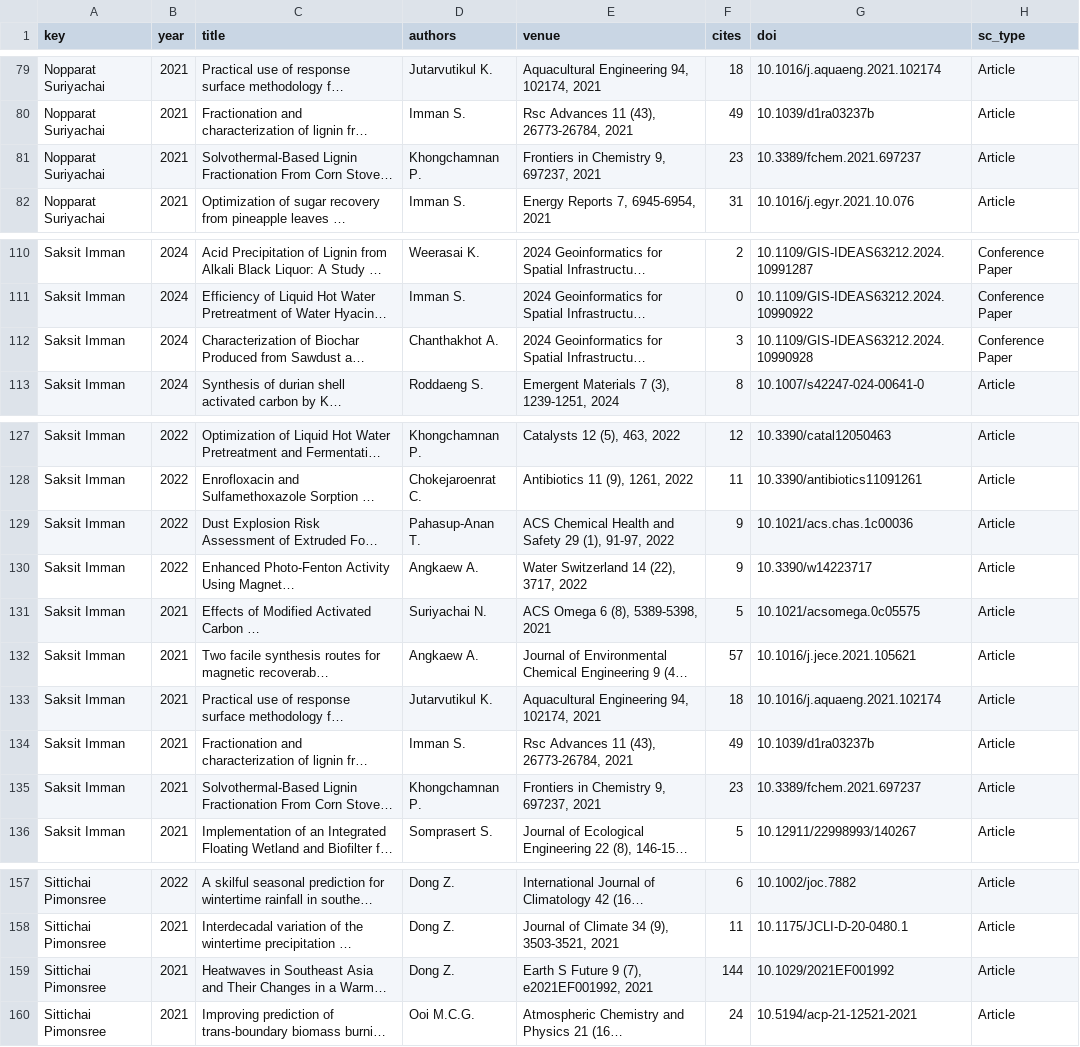
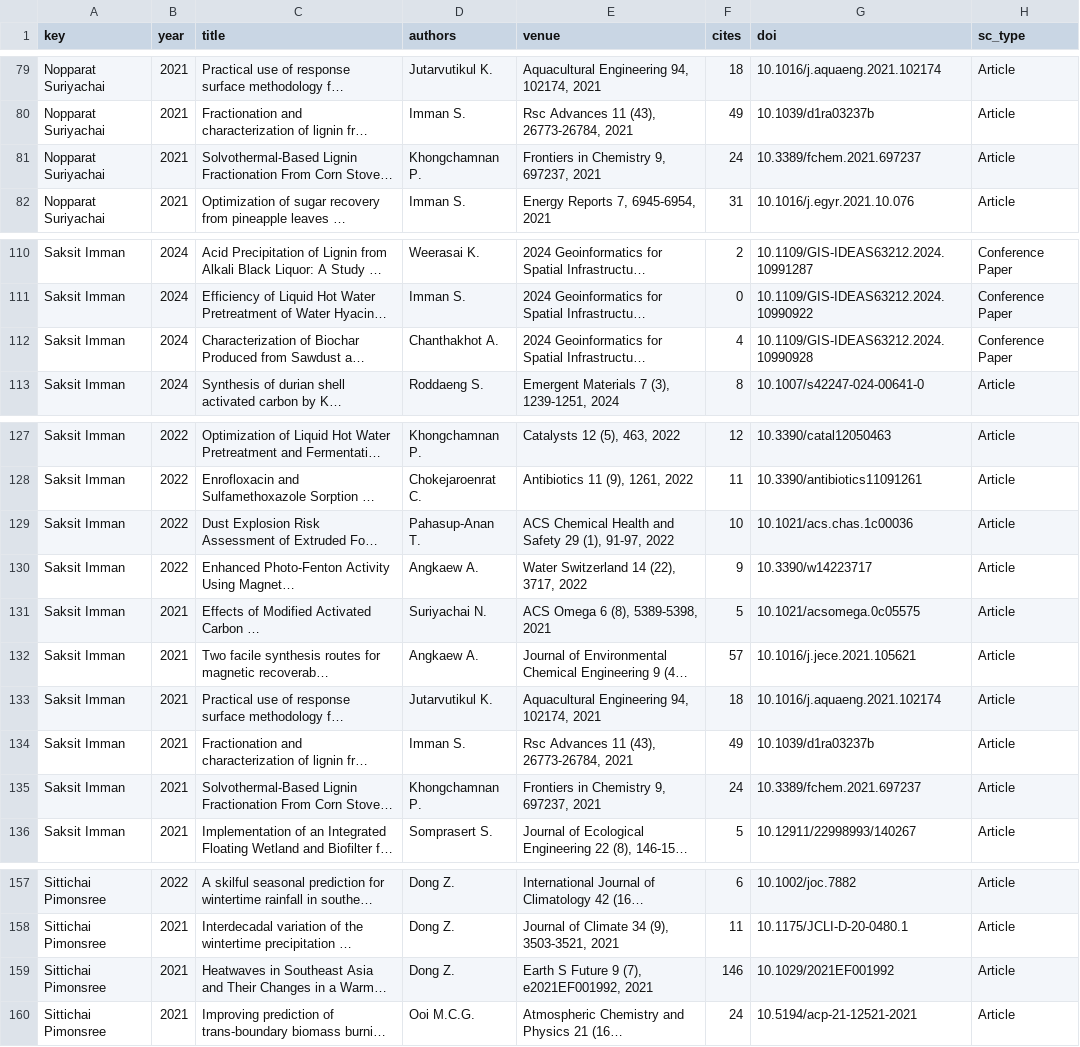
Before and after one commit to smalltee2/seen-faculty-screening, a TSV file: data/scopus.tsv, drawn as a sheet; only a part is shown, gaps mark what is left out; long unchanged cells end in …; the diff covers the shown part only; the diff names each change by its address in the sheet, - before the commit and + after, or states it on an @@ line.

Commit message:
Scopus refresh and conference screening from iMac 2026-11-14

```diff
--- a/data/scopus.tsv
+++ b/data/scopus.tsv
-F81 (cites): 23
+F81 (cites): 24
-F112 (cites): 3
+F112 (cites): 4
-F129 (cites): 9
+F129 (cites): 10
-F135 (cites): 23
+F135 (cites): 24
-F159 (cites): 144
+F159 (cites): 146
```
Also changed, not shown: 6 edited cells elsewhere in this file, data/scopus_quartiles.csv, 1 other file.
